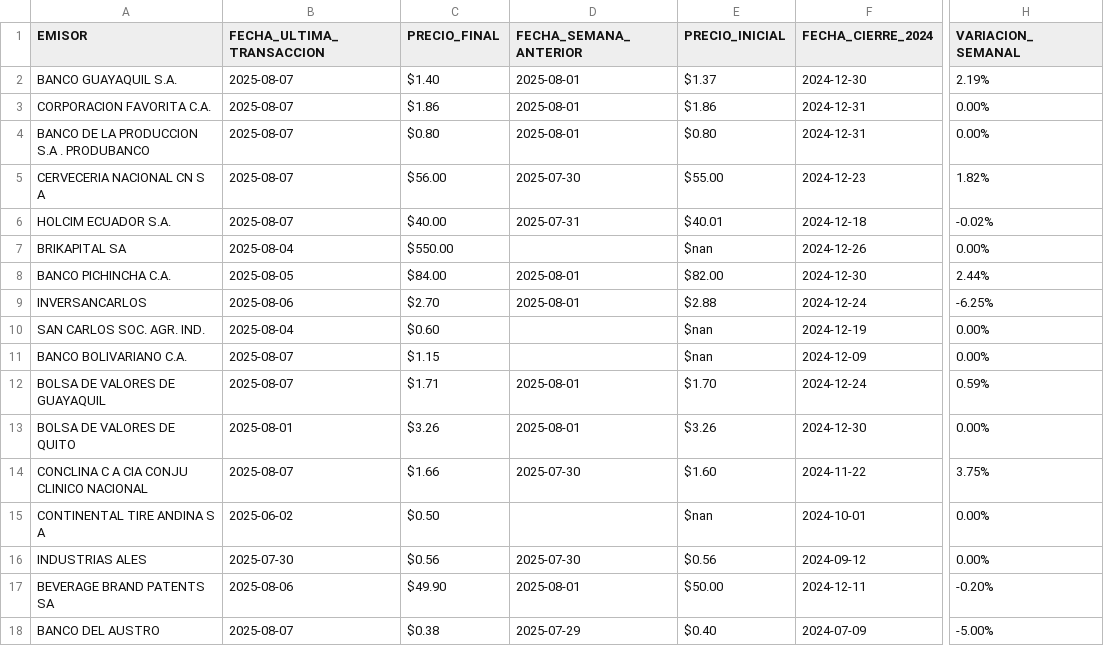
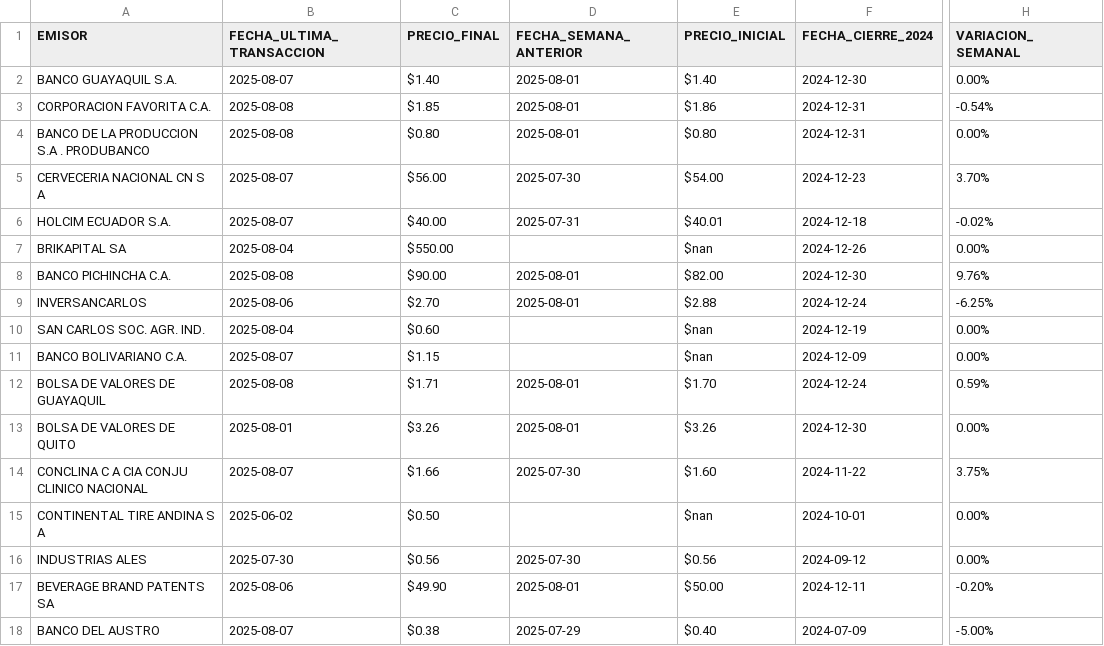
Before and after one commit to TRomMV/Reporte-Metrovalores, a CSV file: data/datos_actualizados.csv, drawn as a sheet; only a part is shown, gaps mark what is left out; the diff names each change by its address in the sheet, - before the commit and + after, or states it on an @@ line.

```diff
--- a/data/datos_actualizados.csv
+++ b/data/datos_actualizados.csv
-E2 (PRECIO_INICIAL): $1.37
+E2 (PRECIO_INICIAL): $1.40
-H2 (VARIACION_SEMANAL): 2.19%
+H2 (VARIACION_SEMANAL): 0.00%
-B3:B4 (FECHA_ULTIMA_TRANSACCION): 2025-08-07
+B3:B4 (FECHA_ULTIMA_TRANSACCION): 2025-08-08
-C3 (PRECIO_FINAL): $1.86
+C3 (PRECIO_FINAL): $1.85
-H3 (VARIACION_SEMANAL): 0.00%
+H3 (VARIACION_SEMANAL): -0.54%
-E5 (PRECIO_INICIAL): $55.00
+E5 (PRECIO_INICIAL): $54.00
-H5 (VARIACION_SEMANAL): 1.82%
+H5 (VARIACION_SEMANAL): 3.70%
-B8 (FECHA_ULTIMA_TRANSACCION): 2025-08-05
+B8 (FECHA_ULTIMA_TRANSACCION): 2025-08-08
-C8 (PRECIO_FINAL): $84.00
+C8 (PRECIO_FINAL): $90.00
-H8 (VARIACION_SEMANAL): 2.44%
+H8 (VARIACION_SEMANAL): 9.76%
-B12 (FECHA_ULTIMA_TRANSACCION): 2025-08-07
+B12 (FECHA_ULTIMA_TRANSACCION): 2025-08-08
```
Also changed, not shown: data/acciones_2025.csv, data/acciones_combinadas.csv, 2 other files.
